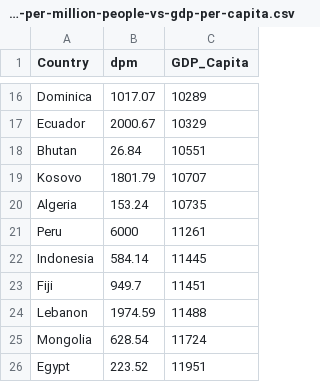
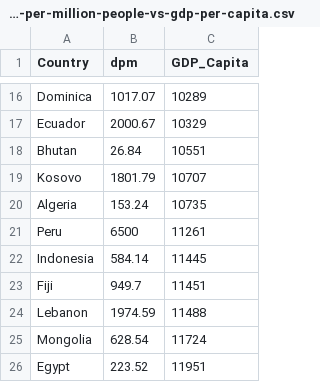
Before and after one commit to Liam-Ronan/DataVisualisation-P5.js, a CSV file: Project/data/total-confirmed-deaths-of-covid-19-per-million-people-vs-gdp-per-capita.csv, drawn as a sheet; only a part is shown, gaps mark what is left out.

```diff
--- a/Project/data/total-confirmed-deaths-of-covid-19-per-million-people-vs-gdp-per-capita.csv
+++ b/Project/data/total-confirmed-deaths-of-covid-19-per-million-people-vs-gdp-per-capita.csv
@@ -20,3 +20,3 @@ Kosovo,"1801.79","10707"
 Algeria,153.24,"10735"
-Peru,"6000","11261"
+Peru,"6500","11261"
 Indonesia,584.14,"11445"
```
Also changed, not shown: Project/data/top20SpotifySongs2019.csv, 11 other files.
